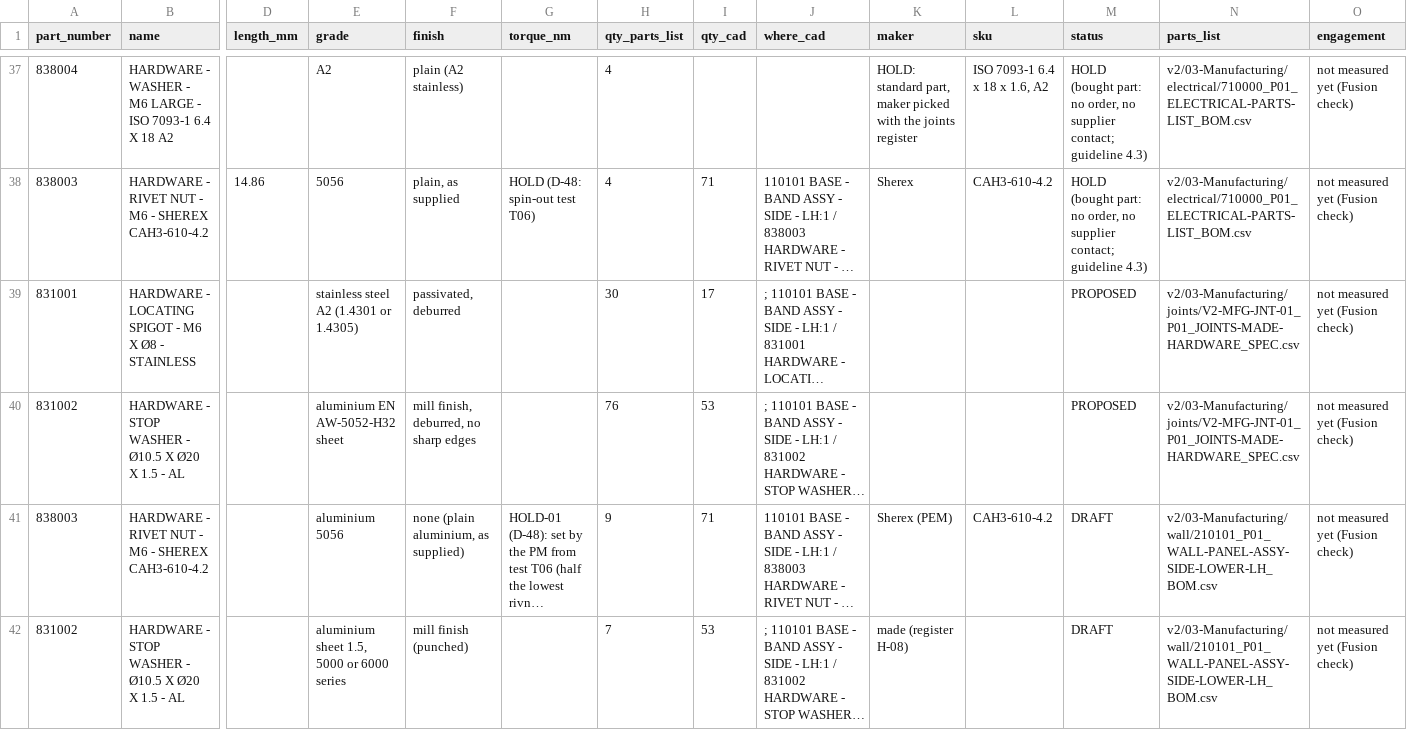
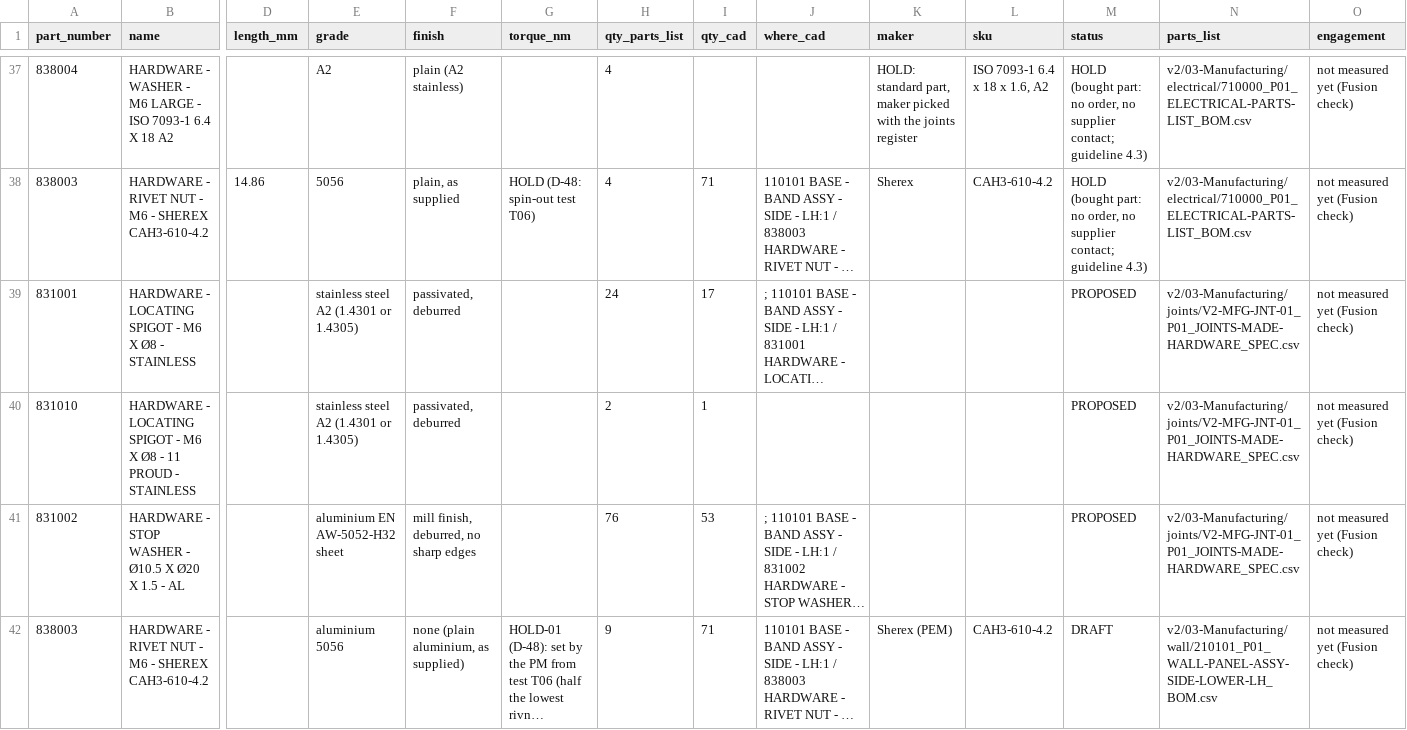
Before and after one commit to autonomous-ai/spaceship, a CSV file: v2/04-Checks/fastener-schedule.csv, drawn as a sheet; only a part is shown, gaps mark what is left out; the shorter side is filled out with more unchanged rows; long unchanged cells end in …; rows hold the shown columns only; the diff covers the shown part only; the diff names each change by its address in the sheet, - before the commit and + after, or states it on an @@ line.

```diff
--- a/v2/04-Checks/fastener-schedule.csv
+++ b/v2/04-Checks/fastener-schedule.csv
-H39 (qty_parts_list): 30
+H39 (qty_parts_list): 24
+row 40: 831010 | HARDWARE - LOCATING SPIGOT - M6 X Ø8 - 11 PROUD - STAINLESS |  | stainless steel A2 (1.4301 or 1.4305) | passivated, deburred |  | 2 | 1 |  |  |  | PROPOSED | v2/03-Manufacturing/joints/V2-MFG-JNT-01_P01_JOINTS-MADE-HARDWARE_SPEC.csv | not measured yet (Fusion check)
```
Also changed, not shown: 1 added row, 1 removed row and 17 edited cells elsewhere in this file, 4 other files.
